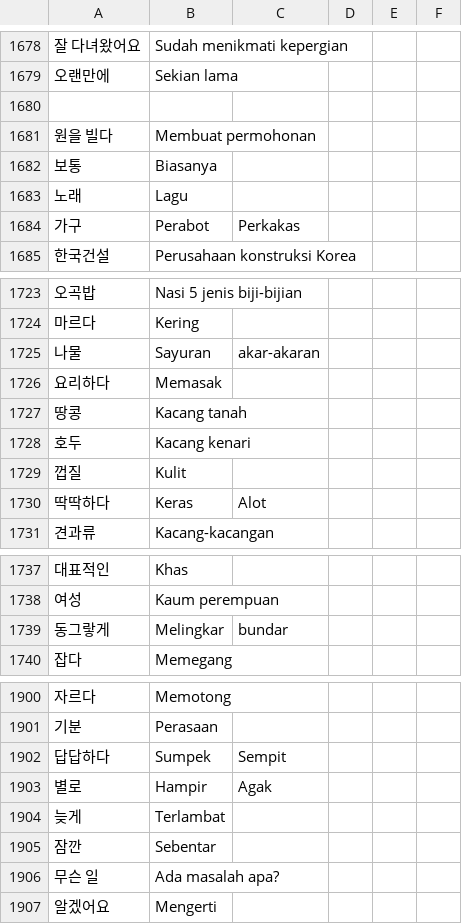
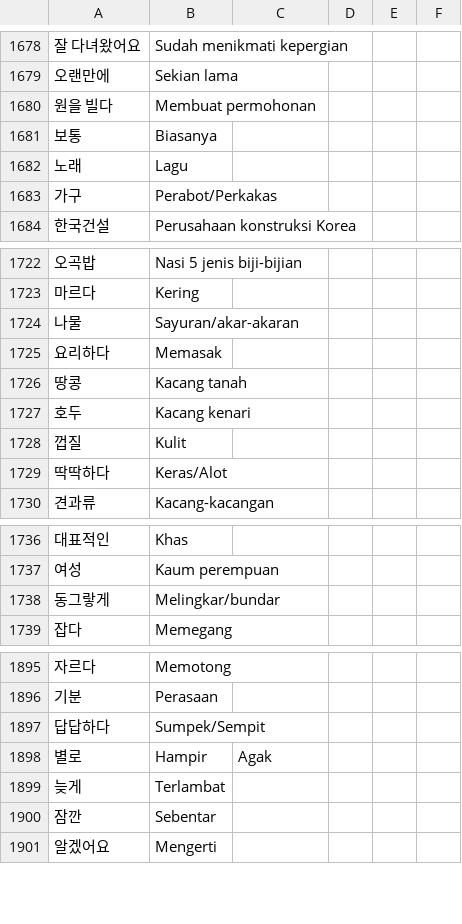
Before and after one commit to ulilyusuf/quiz, a CSV file: kosakataeps.csv, drawn as a sheet; only a part is shown, gaps mark what is left out; the diff covers the shown part only.

```diff
--- a/kosakataeps.csv
+++ b/kosakataeps.csv
@@ -1679,3 +1679,2 @@
 오랜만에,Sekian lama
-,
 원을 빌다,Membuat permohonan
@@ -1683,3 +1682,3 @@
 노래,Lagu
-가구,Perabot, Perkakas
+가구,Perabot/Perkakas
 한국건설,Perusahaan konstruksi Korea
@@ -1724,3 +1723,3 @@
 마르다,Kering
-나물,Sayuran, akar-akaran
+나물,Sayuran/akar-akaran
 요리하다,Memasak
@@ -1729,3 +1728,3 @@
 껍질,Kulit
-딱딱하다,Keras, Alot
+딱딱하다,Keras/Alot
 견과류,Kacang-kacangan
@@ -1738,3 +1737,3 @@
 여성,Kaum perempuan
-동그랗게,Melingkar, bundar
+동그랗게,Melingkar/bundar
 잡다,Memegang
@@ -1901,3 +1896,3 @@
 기분,Perasaan
-답답하다,Sumpek, Sempit
+답답하다,Sumpek/Sempit
 별로,Hampir, Agak
@@ -1905,3 +1900,2 @@
 잠깐,Sebentar
-무슨 일,Ada masalah apa?
 알겠어요,Mengerti
```
Also changed, not shown: 3 added rows, 7 removed rows and 31 edited cells elsewhere in this file.
